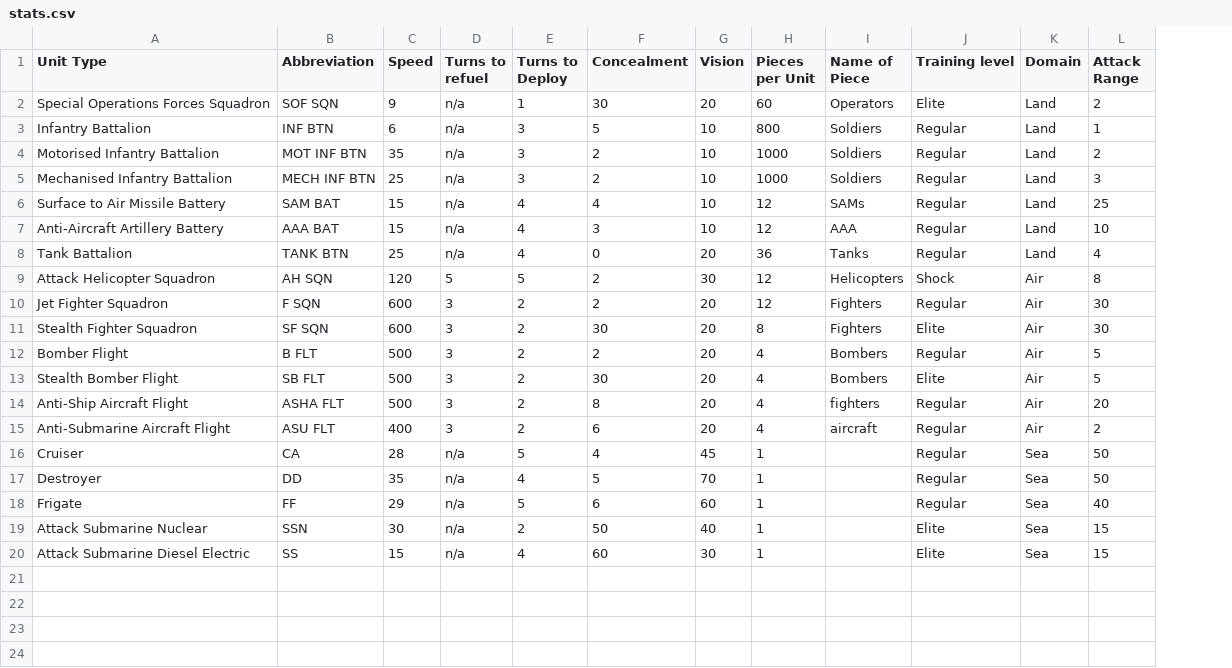
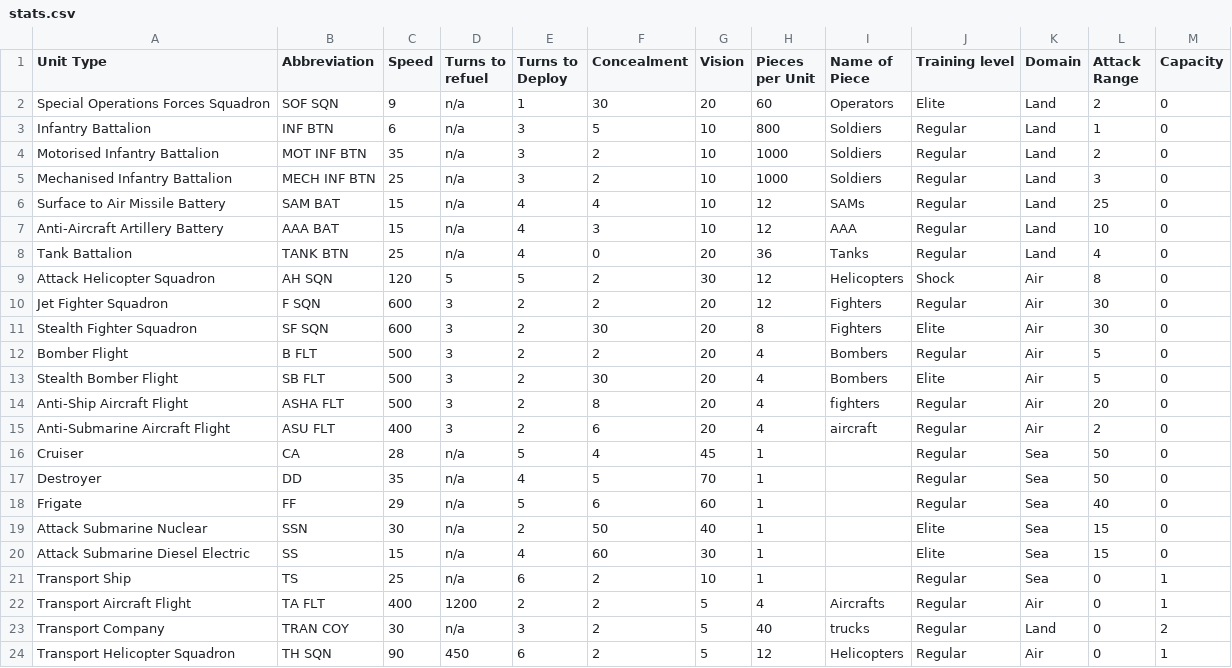
Before and after one commit to Peter-Searby/altis-incident-crisis-map, a CSV file: stats.csv, drawn as a sheet; the diff names each change by its address in the sheet, - before the commit and + after, or states it on an @@ line.

Commit message:
basic transport unit backend implementation

```diff
--- a/stats.csv
+++ b/stats.csv
+column M (Capacity), rows 2-20: all 0
+row 21: Transport Ship | TS | 25 | n/a | 6 | 2 | 10 | 1 |  | Regular | Sea | 0 | 1
+row 22: Transport Aircraft Flight | TA FLT | 400 | 1200 | 2 | 2 | 5 | 4 | Aircrafts | Regular | Air | 0 | 1
+row 23: Transport Company | TRAN COY | 30 | n/a | 3 | 2 | 5 | 40 | trucks | Regular | Land | 0 | 2
+row 24: Transport Helicopter Squadron | TH SQN | 90 | 450 | 6 | 2 | 5 | 12 | Helicopters | Regular | Air | 0 | 1
```
Also changed, not shown: 4 other files.
